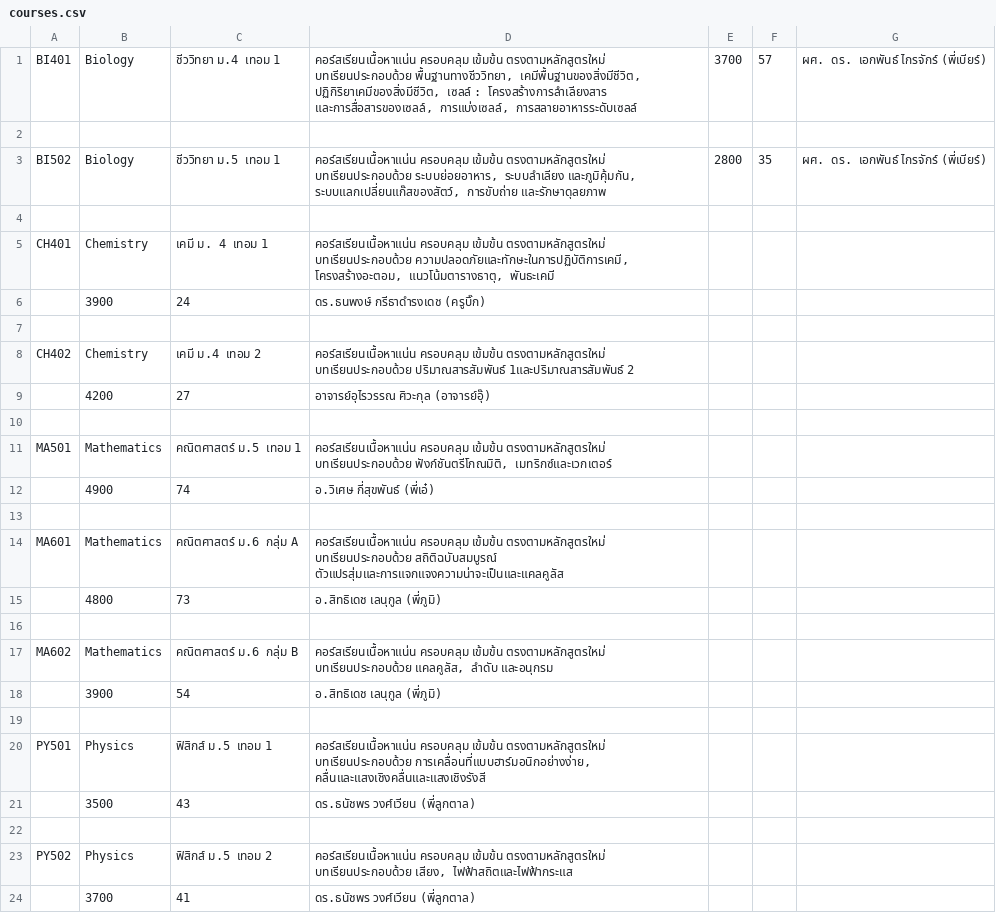
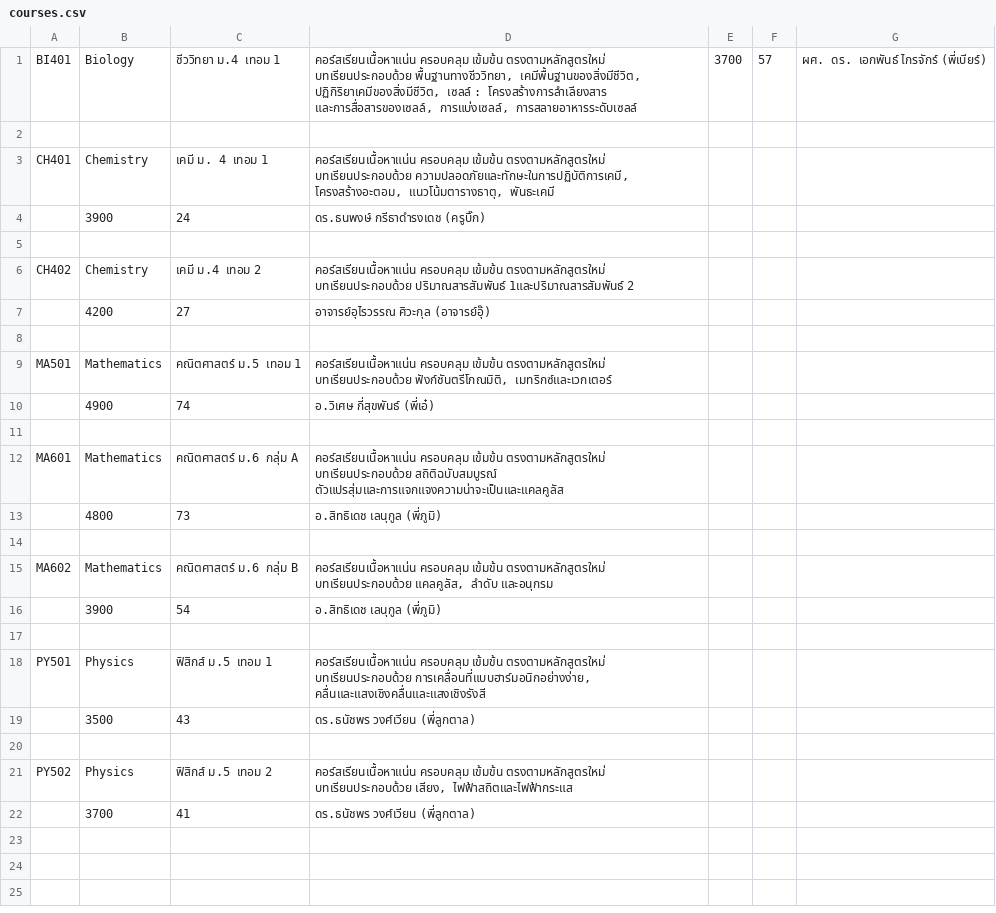
Before and after one commit to Warumporn624/web_group6_2022, a CSV file: SQL script/courses.csv, drawn as a sheet.

Commit message:
Update courses.csv

```diff
--- a/SQL script/courses.csv
+++ b/SQL script/courses.csv
@@ -3,5 +3,2 @@ BI401,Biology,ชีววิทยา ม.4 เทอม 1,"คอร์สเ
 
-BI502,Biology,ชีววิทยา ม.5 เทอม 1,"คอร์สเรียนเนื้อหาแน่น ครอบคลุม เข้มข้น ตรงตามหลักสูตรใหม่ บทเรียนประกอบด้วย ระบบย่อยอาหาร, ระบบลำเลียง และภูมิคุ้มกัน, ระบบแลกเปลี่ยนแก๊สของสัตว์, การขับถ่าย และรักษาดุลยภาพ
-",2800,35,ผศ. ดร. เอกพันธ์ ไกรจักร์ (พี่เบียร์)
-
 CH401,Chemistry,เคมี ม. 4 เทอม 1,"คอร์สเรียนเนื้อหาแน่น ครอบคลุม เข้มข้น ตรงตามหลักสูตรใหม่ บทเรียนประกอบด้วย ความปลอดภัยและทักษะในการปฏิบัติการเคมี, โครงสร้างอะตอม, แนวโน้มตารางธาตุ, พันธะเคมี
```
